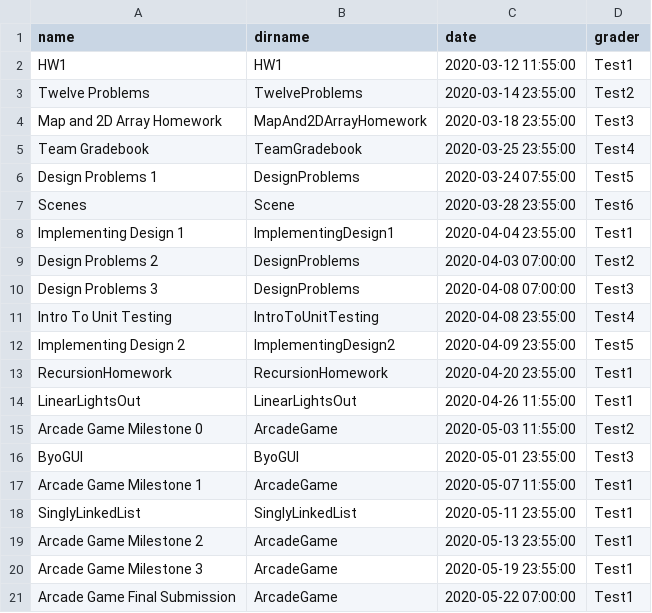
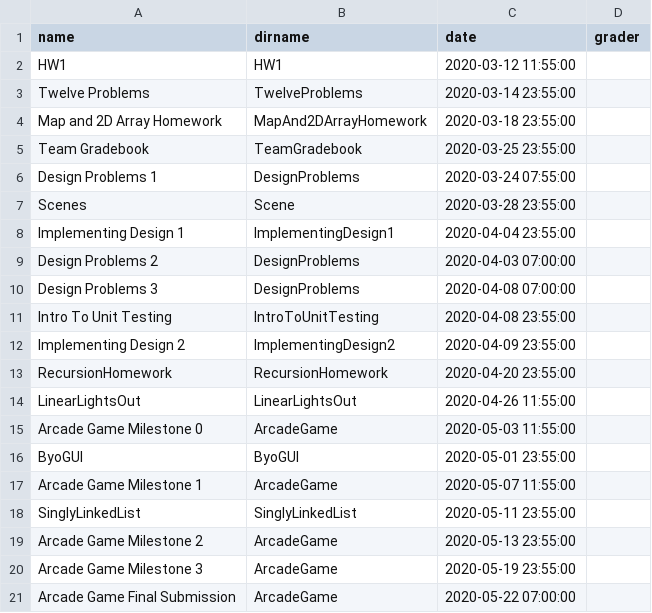
Before and after one commit to RHIT-CSSE/csse220, a CSV file: _data/assignments.csv, drawn as a sheet.

Commit message:
Testing grader naming

```diff
--- a/_data/assignments.csv
+++ b/_data/assignments.csv
@@ -1,21 +1,21 @@
 name,dirname,date,grader
-HW1,HW1,2020-03-12 11:55:00,Test1,
-Twelve Problems,TwelveProblems,2020-03-14 23:55:00,Test2,
-Map and 2D Array Homework,MapAnd2DArrayHomework,2020-03-18 23:55:00,Test3,
-Team Gradebook,TeamGradebook,2020-03-25 23:55:00,Test4,
-Design Problems 1,DesignProblems,2020-03-24 07:55:00,Test5,
-Scenes,Scene,2020-03-28 23:55:00,Test6,
-Implementing Design 1,ImplementingDesign1,2020-04-04 23:55:00,Test1,
-Design Problems 2,DesignProblems,2020-04-03 07:00:00,Test2,
-Design Problems 3,DesignProblems,2020-04-08 07:00:00,Test3,
-Intro To Unit Testing,IntroToUnitTesting,2020-04-08 23:55:00,Test4,
-Implementing Design 2,ImplementingDesign2,2020-04-09 23:55:00,Test5,
-RecursionHomework,RecursionHomework,2020-04-20 23:55:00,Test1,
-LinearLightsOut,LinearLightsOut,2020-04-26 11:55:00,Test1,
-Arcade Game Milestone 0,ArcadeGame,2020-05-03 11:55:00,Test2,
-ByoGUI,ByoGUI,2020-05-01 23:55:00,Test3,
-Arcade Game Milestone 1,ArcadeGame,2020-05-07 11:55:00,Test1,
-SinglyLinkedList,SinglyLinkedList ,2020-05-11 23:55:00,Test1,
-Arcade Game Milestone 2,ArcadeGame,2020-05-13 23:55:00,Test1,
-Arcade Game Milestone 3,ArcadeGame,2020-05-19 23:55:00,Test1,
-Arcade Game Final Submission,ArcadeGame,2020-05-22 07:00:00,Test1,
+HW1,HW1,2020-03-12 11:55:00, ,
+Twelve Problems,TwelveProblems,2020-03-14 23:55:00, ,
+Map and 2D Array Homework,MapAnd2DArrayHomework,2020-03-18 23:55:00, ,
+Team Gradebook,TeamGradebook,2020-03-25 23:55:00, ,
+Design Problems 1,DesignProblems,2020-03-24 07:55:00, ,
+Scenes,Scene,2020-03-28 23:55:00, ,
+Implementing Design 1,ImplementingDesign1,2020-04-04 23:55:00, ,
+Design Problems 2,DesignProblems,2020-04-03 07:00:00, ,
+Design Problems 3,DesignProblems,2020-04-08 07:00:00, ,
+Intro To Unit Testing,IntroToUnitTesting,2020-04-08 23:55:00, ,
+Implementing Design 2,ImplementingDesign2,2020-04-09 23:55:00, ,
+RecursionHomework,RecursionHomework,2020-04-20 23:55:00, ,
+LinearLightsOut,LinearLightsOut,2020-04-26 11:55:00, ,
+Arcade Game Milestone 0,ArcadeGame,2020-05-03 11:55:00, ,
+ByoGUI,ByoGUI,2020-05-01 23:55:00, ,
+Arcade Game Milestone 1,ArcadeGame,2020-05-07 11:55:00, ,
+SinglyLinkedList,SinglyLinkedList ,2020-05-11 23:55:00, ,
+Arcade Game Milestone 2,ArcadeGame,2020-05-13 23:55:00, ,
+Arcade Game Milestone 3,ArcadeGame,2020-05-19 23:55:00, ,
+Arcade Game Final Submission,ArcadeGame,2020-05-22 07:00:00, ,
```
